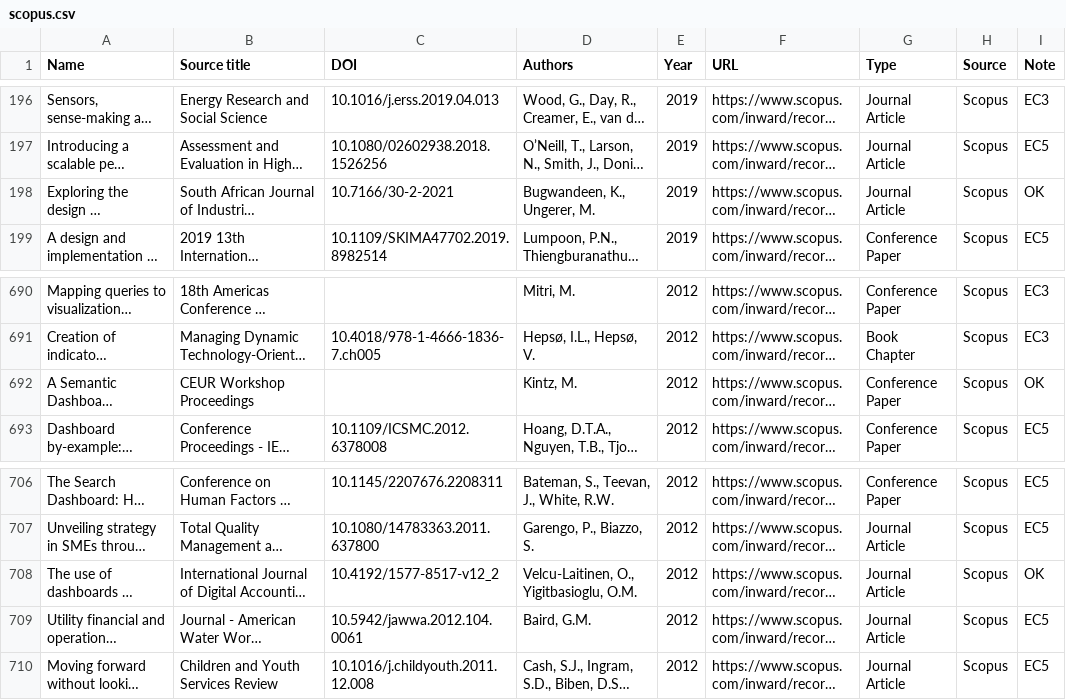
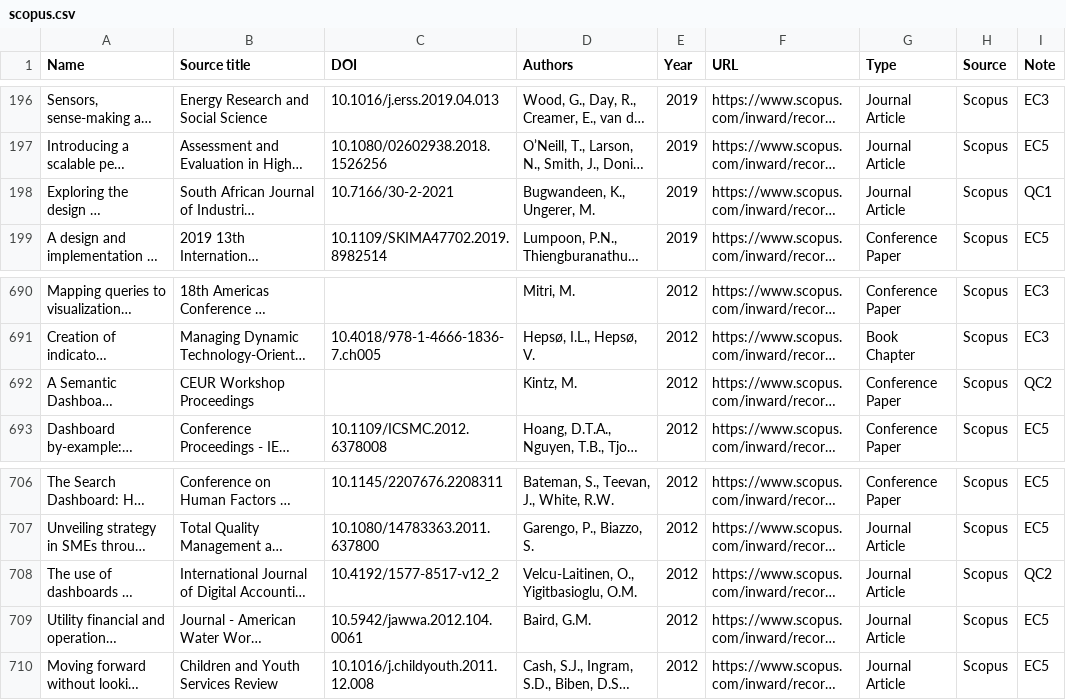
Before and after one commit to d11r/tailored-dashboard-slr, a CSV file: csv/scopus.csv, drawn as a sheet; only a part is shown, gaps mark what is left out; long unchanged cells end in …; the diff names each change by its address in the sheet, - before the commit and + after, or states it on an @@ line.

```diff
--- a/csv/scopus.csv
+++ b/csv/scopus.csv
-I198 (Note): OK
+I198 (Note): QC1
-I692 (Note): OK
+I692 (Note): QC2
-I708 (Note): OK
+I708 (Note): QC2
```
Also changed, not shown: csv/final_filtered.csv, csv/selected.csv, 1 other file.
